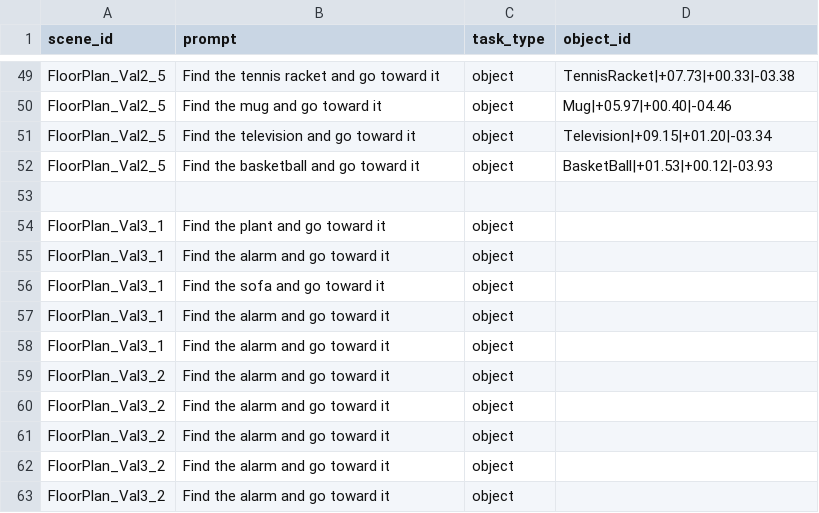
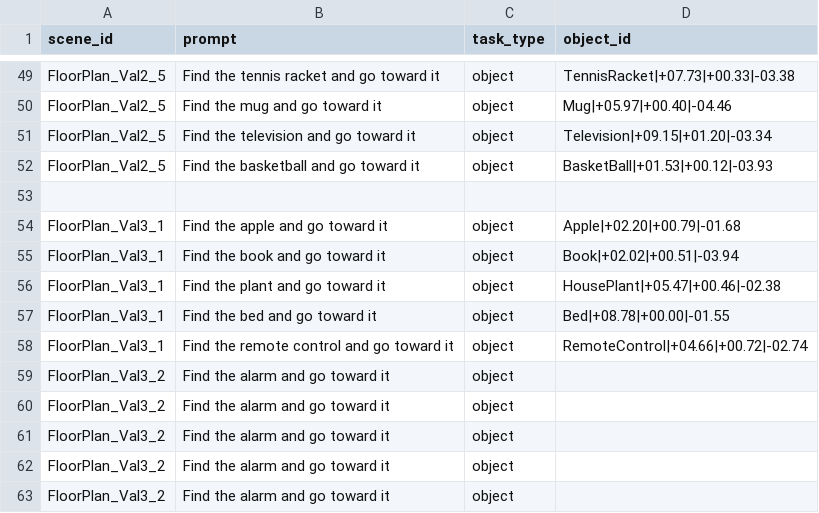
Before and after one commit to tommasoTubaldo/Application_of_VLMs_in_Robotics, a CSV file: data/vln.csv, drawn as a sheet; only a part is shown, gaps mark what is left out.

Commit message:
Update vln.csv and eqa.csv

```diff
--- a/data/vln.csv
+++ b/data/vln.csv
@@ -53,7 +53,7 @@ FloorPlan_Val2_5,Find the basketball and go toward it,object,BasketBall|+01.53|+
 
-FloorPlan_Val3_1,Find the plant and go toward it,object,
-FloorPlan_Val3_1,Find the alarm and go toward it,object,
-FloorPlan_Val3_1,Find the sofa and go toward it,object,
-FloorPlan_Val3_1,Find the alarm and go toward it,object,
-FloorPlan_Val3_1,Find the alarm and go toward it,object,
+FloorPlan_Val3_1,Find the apple and go toward it,object,Apple|+02.20|+00.79|-01.68
+FloorPlan_Val3_1,Find the book and go toward it,object,Book|+02.02|+00.51|-03.94
+FloorPlan_Val3_1,Find the plant and go toward it,object,HousePlant|+05.47|+00.46|-02.38
+FloorPlan_Val3_1,Find the bed and go toward it,object,Bed|+08.78|+00.00|-01.55
+FloorPlan_Val3_1,Find the remote control and go toward it,object,RemoteControl|+04.66|+00.72|-02.74
 FloorPlan_Val3_2,Find the alarm and go toward it,object,
```
